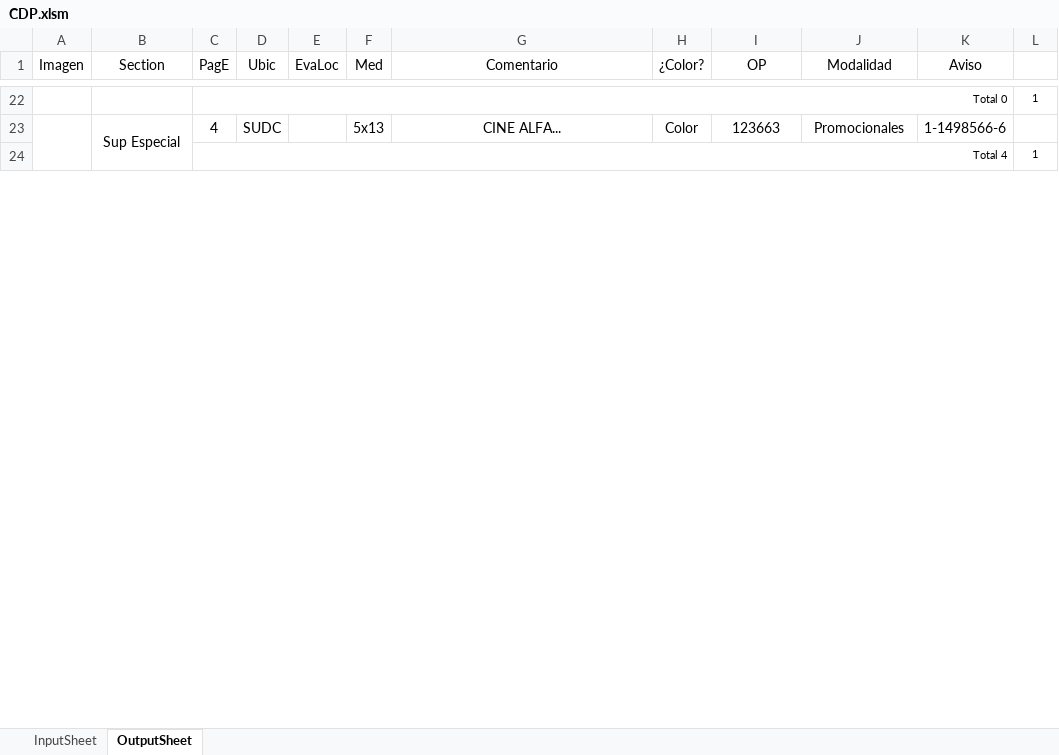
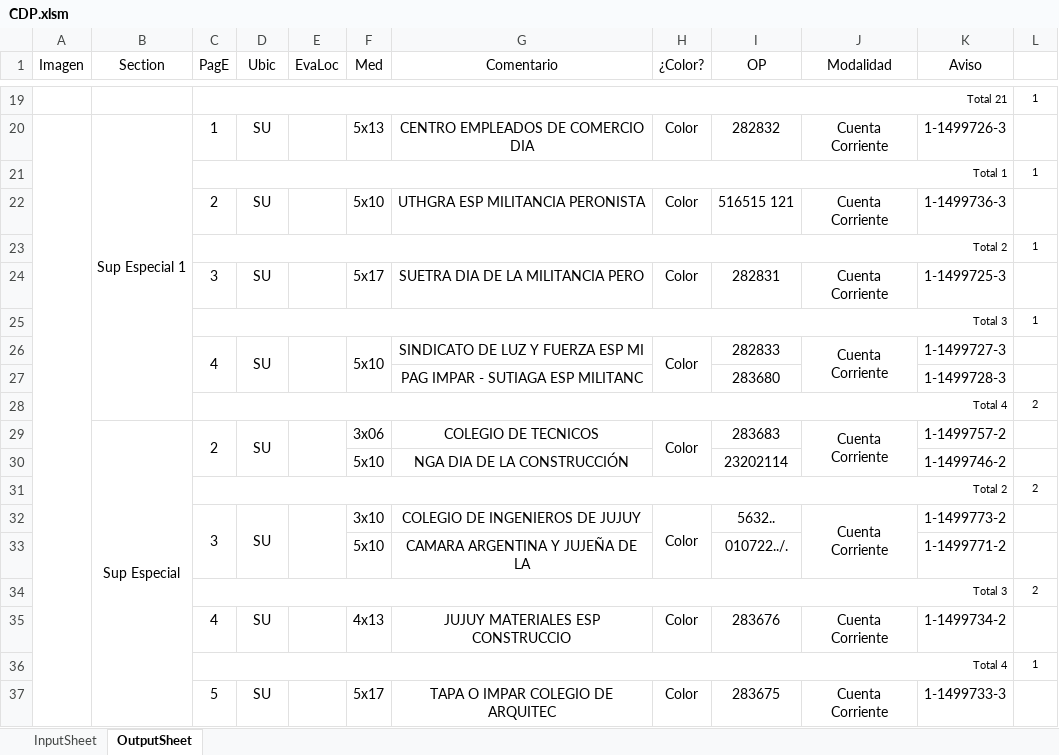
Before and after one commit to zherar7ordoya/AP5, an Excel workbook: Xtras/MSExcel/CDP.xlsm, sheet OutputSheet, drawn as a sheet; only a part is shown, gaps mark what is left out; values as stored, in another font and other column widths than the file's, no borders; conditional formats not drawn; removed rows and columns are numbered as before the commit, all else as after; the diff covers the shown part only; the diff names each change by its address in the sheet, - before the commit and + after, or states it on an @@ line.

```diff
--- a/Xtras/MSExcel/CDP.xlsm (sheet OutputSheet)
+++ b/Xtras/MSExcel/CDP.xlsm (sheet OutputSheet)
-C19 (PagE): Total 0
+C19 (PagE): Total 21
-row 23:  | Sup Especial | 4 | SUDC |  | 5x13 | CINE ALFA... | Color | 123663 | Promocionales | 1-1498566-6 | 1
+row 20:  | Sup Especial 1 | 1 | SU |  | 5x13 | CENTRO EMPLEADOS DE COMERCIO DIA | Color | 282832 | Cuenta Corriente | 1-1499726-3 | 1
@@ row 5 moved to row 21: Total 1 @@
+row 22:  |  | 2 | SU |  | 5x10 | UTHGRA ESP MILITANCIA PERONISTA | Color | 516515 121 | Cuenta Corriente | 1-1499736-3 | 1
@@ row 7 moved to row 23: Total 2 @@
+row 24:  |  | 3 | SU |  | 5x17 | SUETRA DIA DE LA MILITANCIA PERO | Color | 282831 | Cuenta Corriente | 1-1499725-3 | 1
+row 25:  |  | Total 3 |  |  |  |  |  |  |  |  | 1
+row 26:  |  | 4 | SU |  | 5x10 | SINDICATO DE LUZ Y FUERZA ESP MI | Color | 282833 | Cuenta Corriente | 1-1499727-3 | 1
+row 27:  |  |  |  |  |  | PAG IMPAR - SUTIAGA ESP MILITANC |  | 283680 |  | 1-1499728-3 | 1
+row 28:  |  | Total 4 |  |  |  |  |  |  |  |  | 2
+row 29:  | Sup Especial | 2 | SU |  | 3x06 | COLEGIO DE TECNICOS | Color | 283683 | Cuenta Corriente | 1-1499757-2 | 1
+row 30:  |  |  |  |  | 5x10 | NGA DIA DE LA CONSTRUCCIÓN |  | 23202114 |  | 1-1499746-2 | 1
+row 31:  |  | Total 2 |  |  |  |  |  |  |  |  | 2
+row 32:  |  | 3 | SU |  | 3x10 | COLEGIO DE INGENIEROS DE JUJUY | Color | 5632.. | Cuenta Corriente | 1-1499773-2 | 1
+row 33:  |  |  |  |  | 5x10 | CAMARA ARGENTINA Y JUJEÑA DE LA |  | 010722../. |  | 1-1499771-2 | 1
+row 34:  |  | Total 3 |  |  |  |  |  |  |  |  | 2
+row 35:  |  | 4 | SU |  | 4x13 | JUJUY MATERIALES ESP CONSTRUCCIO | Color | 283676 | Cuenta Corriente | 1-1499734-2 | 1
+row 37:  |  | 5 | SU |  | 5x17 | TAPA O IMPAR COLEGIO DE ARQUITEC | Color | 283675 | Cuenta Corriente | 1-1499733-3 | 1
```
Also changed, not shown: 63 added rows, 37 removed rows, 1 moved row, 43 edited cells and merged cells elsewhere in this sheet, hidden cells, P&E/PDF/Inferencial/Clase 12 (Método Mínimos Cuadrados).xlsx, 3 other files.
